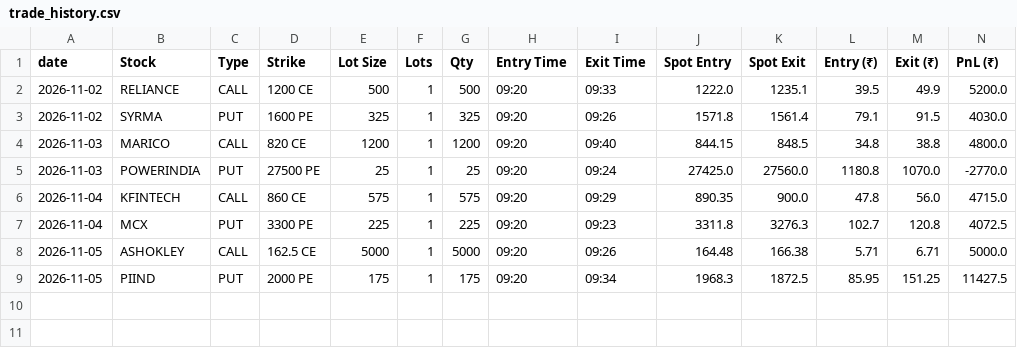
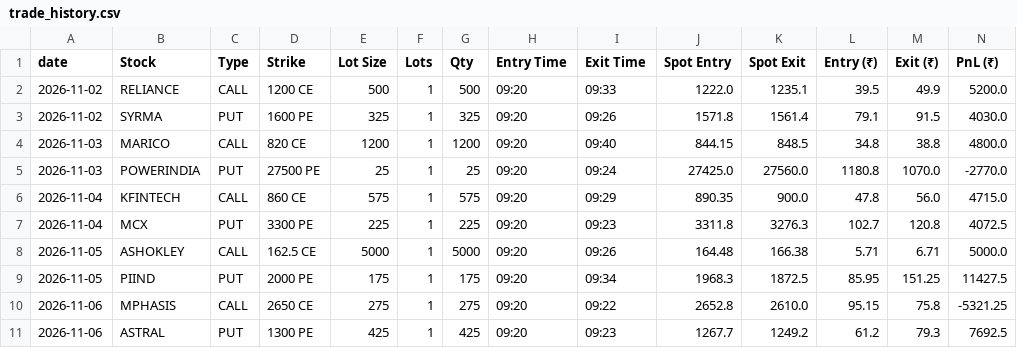
Before and after one commit to tradewithjayquery-svg/aag-algo-v2, a CSV file: trade_history.csv, drawn as a sheet; only a part is shown; rows hold the shown columns only; the diff names each change by its address in the sheet, - before the commit and + after, or states it on an @@ line.

Commit message:
trade history

```diff
--- a/trade_history.csv
+++ b/trade_history.csv
+row 10: 2026-11-06 | MPHASIS | CALL | 2650 CE | 275 | 1 | 275 | 09:20 | 09:22 | 2652.8 | 2610.0 | 95.15 | 75.8 | -5321.25
+row 11: 2026-11-06 | ASTRAL | PUT | 1300 PE | 425 | 1 | 425 | 09:20 | 09:23 | 1267.7 | 1249.2 | 61.2 | 79.3 | 7692.5
```
